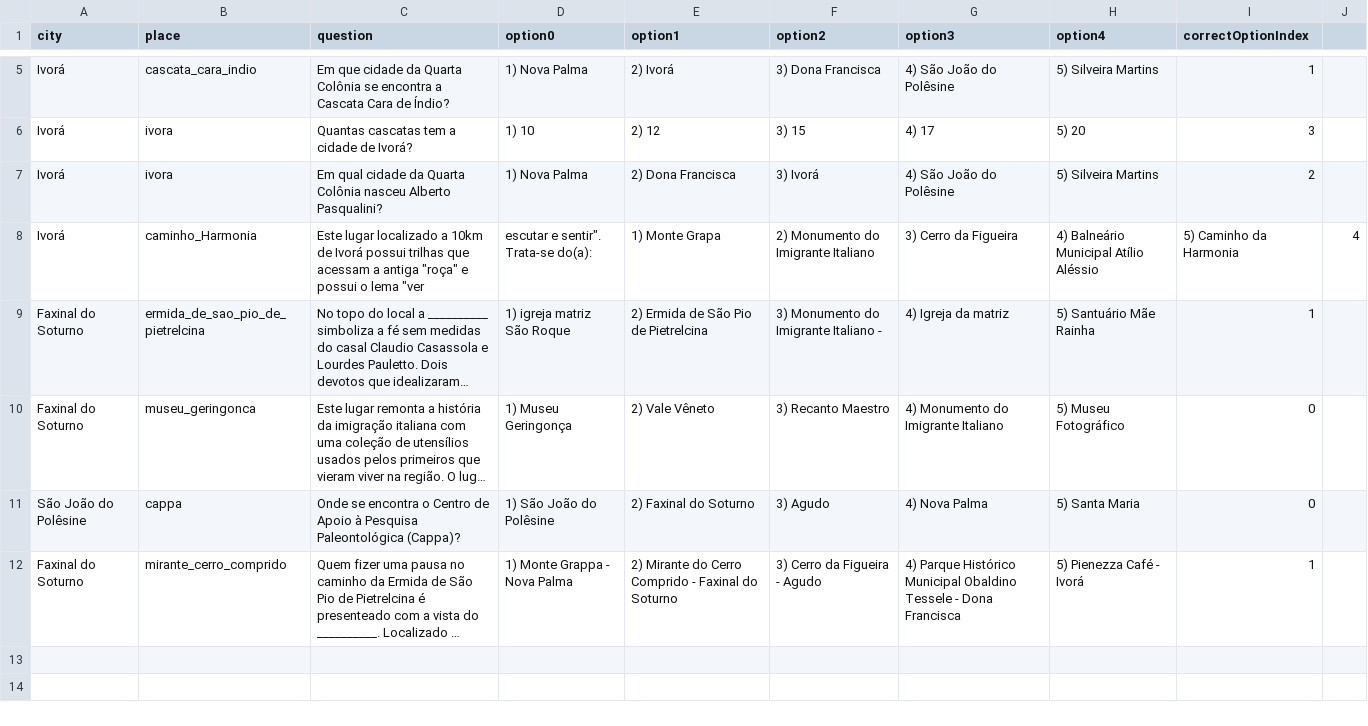
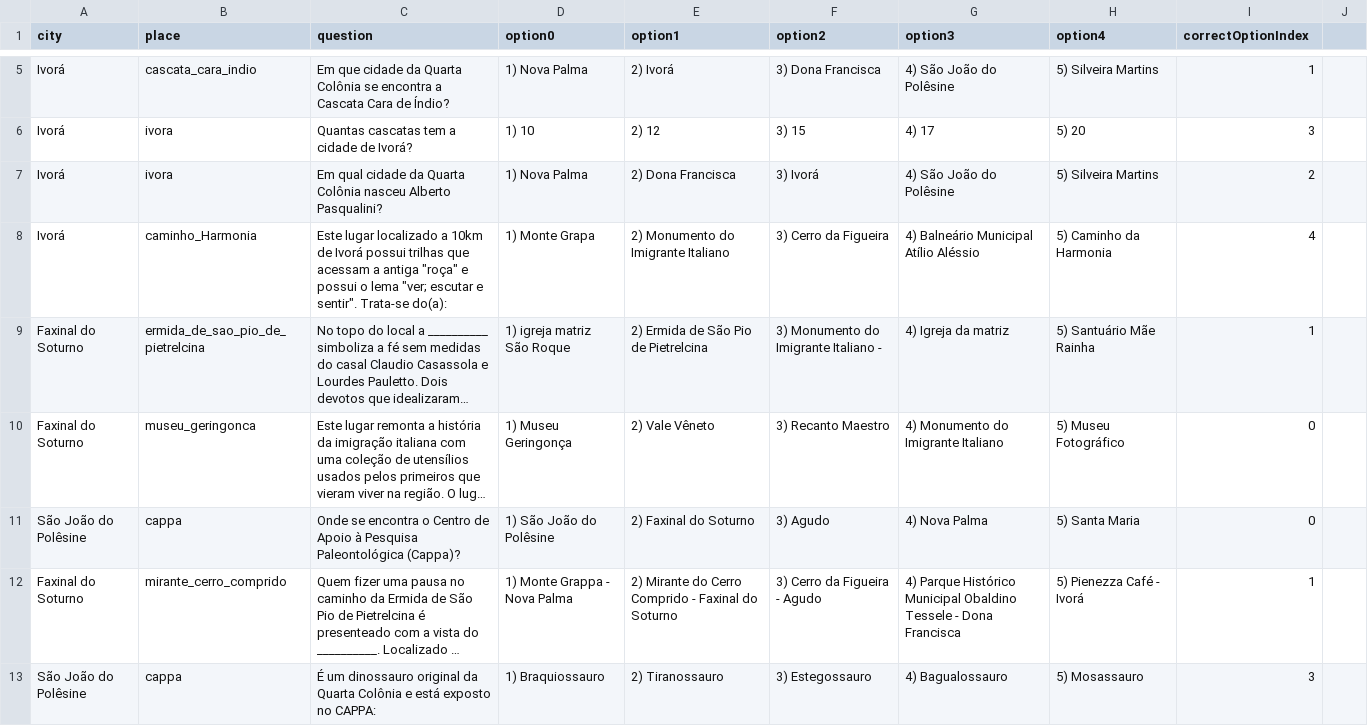
Before and after one commit to rtgatto/game-2023b-quartacoloniaquiz, a CSV file: assets/questions/questions.csv, drawn as a sheet; only a part is shown, gaps mark what is left out; long unchanged cells end in …; the diff covers the shown part only; the diff names each change by its address in the sheet, - before the commit and + after, or states it on an @@ line.

Commit message:
Adicionadas mais questões em questions.csv

```diff
--- a/assets/questions/questions.csv
+++ b/assets/questions/questions.csv
-C8 (question): …o lema "ver
+C8 (question): …o lema "ver; escutar e sentir". Trata-se do(a):
-D8 (option0): escutar e sentir". Trata-se do(a):
+D8 (option0): 1) Monte Grapa
-E8 (option1): 1) Monte Grapa
+E8 (option1): 2) Monumento do Imigrante Italiano
-F8 (option2): 2) Monumento do Imigrante Italiano
+F8 (option2): 3) Cerro da Figueira
-G8 (option3): 3) Cerro da Figueira
+G8 (option3): 4) Balneário Municipal Atílio Aléssio
-H8 (option4): 4) Balneário Municipal Atílio Aléssio
+H8 (option4): 5) Caminho da Harmonia
-I8 (correctOptionIndex): 5) Caminho da Harmonia
+I8 (correctOptionIndex): 4
-J8: 4
+J8: (empty)
+row 13: São João do Polêsine | cappa | É um dinossauro original da Quarta Colônia e está exposto no CAPPA: | 1) Braquiossauro | 2) Tiranossauro | 3) Estegossauro | 4) Bagualossauro | 5) Mosassauro | 3
```
Also changed, not shown: 6 added rows elsewhere in this file.
